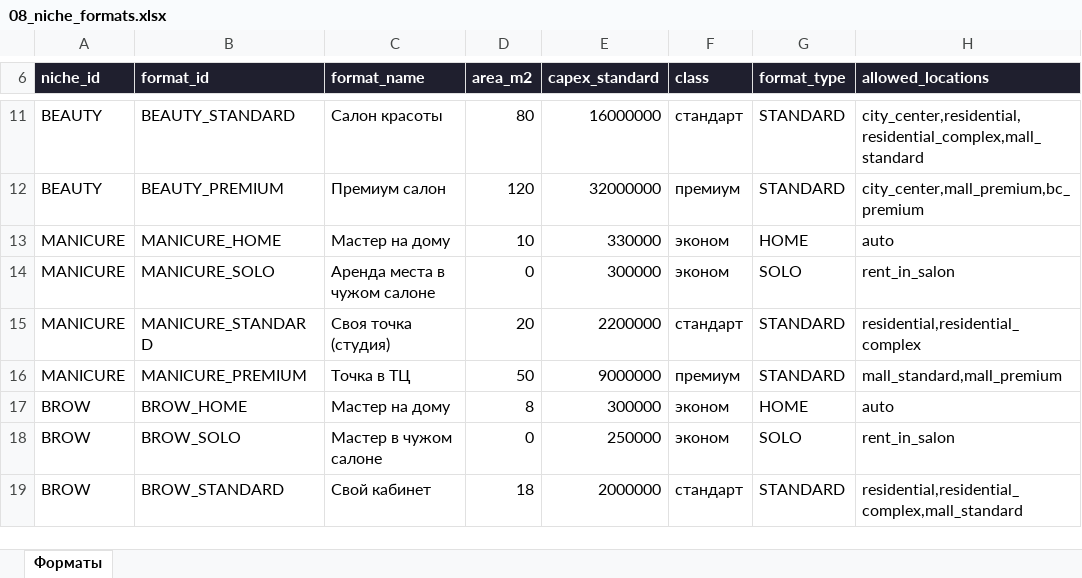
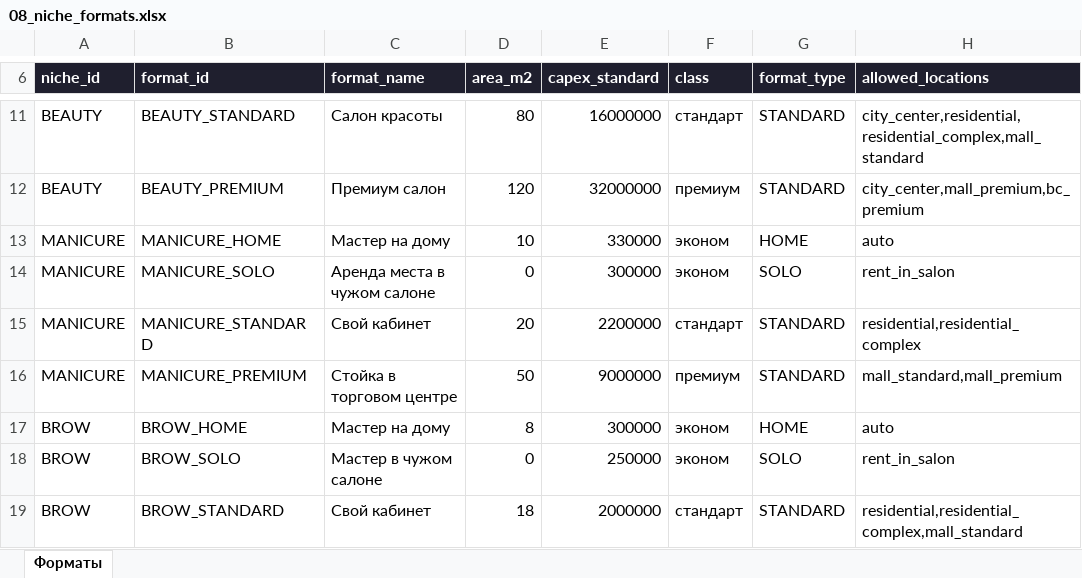
Before and after one commit to academyzerek-ops/ZEREK, an Excel workbook: data/kz/08_niche_formats.xlsx, sheet Форматы, drawn as a sheet; only a part is shown, gaps mark what is left out; values as stored, in another font and other column widths than the file's, no borders; the diff names each change by its address in the sheet, - before the commit and + after, or states it on an @@ line.

Commit message:
fix(miniapp): R14.2 — убрать CAPEX/area/staff-count из карточек форматов
Адиль (3-й скриншот): «вижу снова неправильно там указаны капексы.
их вообще не надо в анкете показывать.»

Структурная причина: CAPEX в карточке формата угадывается по 1 из 4
параметров R12.5 (формат × опыт × уровень × стратегия). Любая
"средняя" цифра не совпадает с финальным расчётом на стр. 6 PDF.
Лучше не показывать в момент выбора формата вообще — там нужна
бизнес-модель, а не псевдо-точное число.

Изменения:

products/qc-v3.html::renderFormatList:
- Убрана строка «Стартовые вложения ≈ XXX ₸» (CAPEX)
- Убрана площадь «XX м²»
- Убран «N сотр.» / «работаете сами» (все наши форматы solo)
- Добавлен FORMAT_DESCRIPTIONS map для MANICURE_*:
  · HOME:     «Дома у себя · минимальные вложения · сарафан и Instagram»
  · SOLO:     «Чужой салон · трафик готовый · минимум вложений»
  · STANDARD: «Свой кабинет · полный контроль · аренда и коммуналка ваши»
  · PREMIUM:  «Точка в ТЦ · трафик торгового центра · работа 26 дней»
- Fallback для ниш без описания: показать только class (эконом/стандарт/премиум)
- Step desc обновлён: «бизнес-модель, не угаданная цифра»

data/kz/08_niche_formats.xlsx (MANICURE rows):
- STANDARD format_name: «Своя точка (студия)» → «Свой кабинет»
- PREMIUM format_name: «Точка в ТЦ» → «Стойка в торговом центре»

CAPEX продолжает считаться в финальном отчёте на стр. 6 PDF по
реальным 4 параметрам пользователя — это место правильное.

```diff
--- a/data/kz/08_niche_formats.xlsx (sheet Форматы)
+++ b/data/kz/08_niche_formats.xlsx (sheet Форматы)
-C15 (format_name): Своя точка (студия)
+C15 (format_name): Свой кабинет
-C16 (format_name): Точка в ТЦ
+C16 (format_name): Стойка в торговом центре
```
Also changed, not shown: 1 other file.
